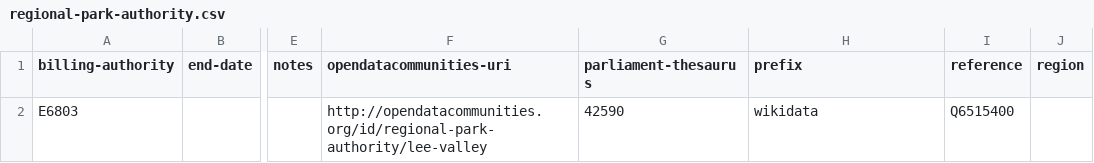
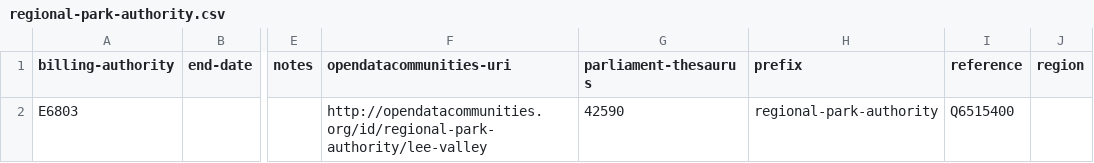
Before and after one commit to digital-land/organisation-collection, a CSV file: data/regional-park-authority.csv, drawn as a sheet; only a part is shown, gaps mark what is left out; the diff names each change by its address in the sheet, - before the commit and + after, or states it on an @@ line.

Commit message:
Update regional-park-authority.csv

```diff
--- a/data/regional-park-authority.csv
+++ b/data/regional-park-authority.csv
-H2 (prefix): wikidata
+H2 (prefix): regional-park-authority
```
